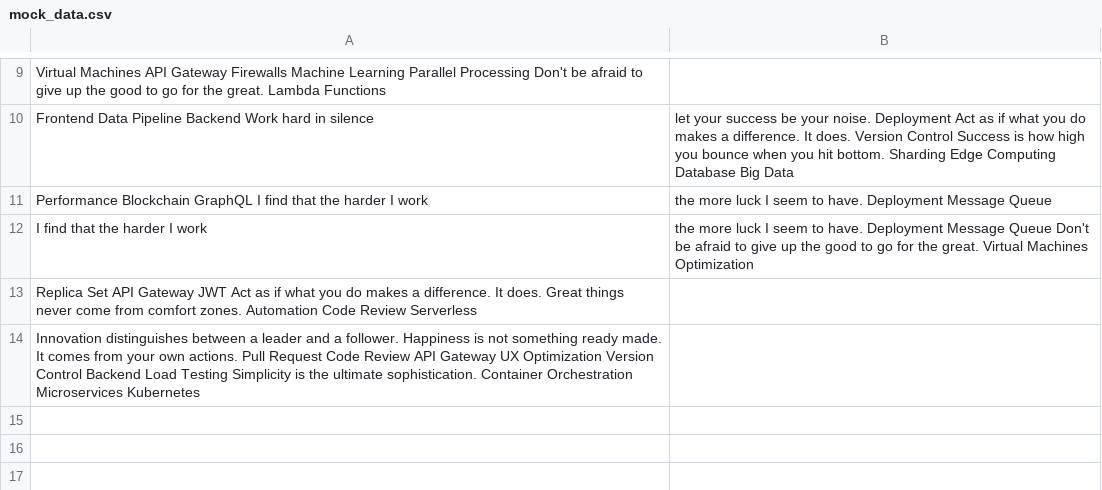
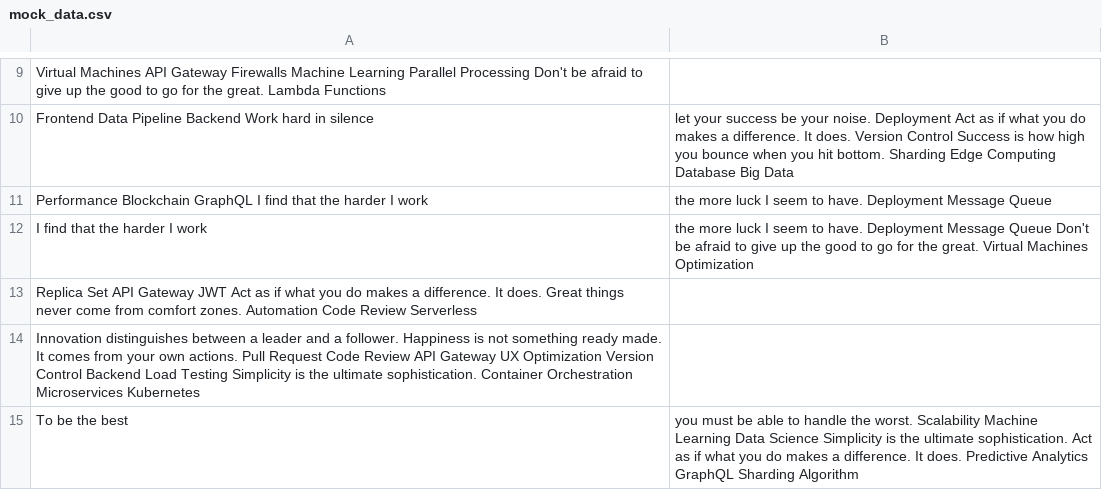
Before and after one commit to solo-granule0c/androrus1710, a CSV file: resources/mock_data.csv, drawn as a sheet; only a part is shown, gaps mark what is left out.

Commit message:
Updated resources

```diff
--- a/resources/mock_data.csv
+++ b/resources/mock_data.csv
@@ -14 +14,2 @@ Replica Set API Gateway JWT Act as if what you do makes a difference. It does. G
 Innovation distinguishes between a leader and a follower. Happiness is not something ready made. It comes from your own actions. Pull Request Code Review API Gateway UX Optimization Version Control Backend Load Testing Simplicity is the ultimate sophistication. Container Orchestration Microservices Kubernetes
+To be the best, you must be able to handle the worst. Scalability Machine Learning Data Science Simplicity is the ultimate sophistication. Act as if what you do makes a difference. It does. Predictive Analytics GraphQL Sharding Algorithm
```
Also changed, not shown: 3 other files.
